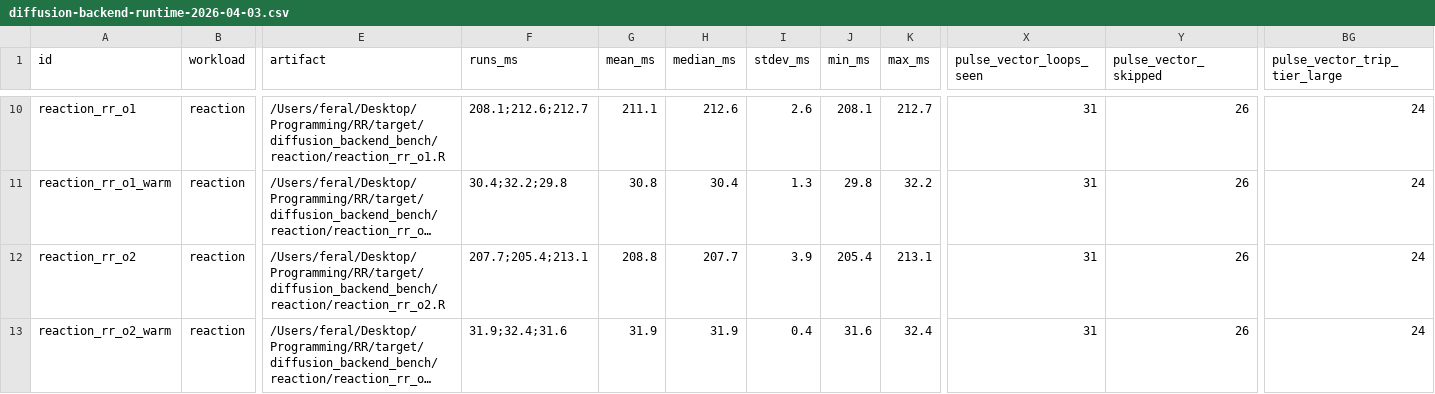
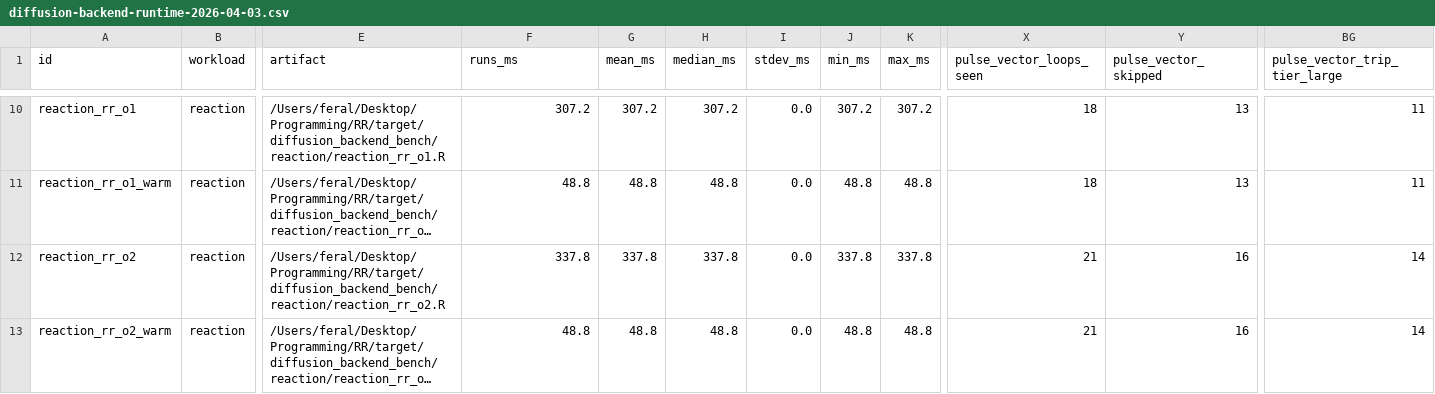
Before and after one commit to Feralthedogg/RR, a CSV file: docs/assets/diffusion-backend-runtime-2026-04-03.csv, drawn as a sheet; only a part is shown, gaps mark what is left out; long unchanged cells end in …; the diff covers the shown part only; the diff names each change by its address in the sheet, - before the commit and + after, or states it on an @@ line.

```diff
--- a/docs/assets/diffusion-backend-runtime-2026-04-03.csv
+++ b/docs/assets/diffusion-backend-runtime-2026-04-03.csv
-F10 (runs_ms): 208.1;212.6;212.7
+F10 (runs_ms): 307.2
-G10 (mean_ms): 211.1
+G10 (mean_ms): 307.2
-H10 (median_ms): 212.6
+H10 (median_ms): 307.2
-I10 (stdev_ms): 2.6
+I10 (stdev_ms): 0.0
-J10 (min_ms): 208.1
+J10 (min_ms): 307.2
-K10 (max_ms): 212.7
+K10 (max_ms): 307.2
-X10:X11 (pulse_vector_loops_seen): 31
+X10:X11 (pulse_vector_loops_seen): 18
-Y10:Y11 (pulse_vector_skipped): 26
+Y10:Y11 (pulse_vector_skipped): 13
-BG10:BG11 (pulse_vector_trip_tier_large): 24
+BG10:BG11 (pulse_vector_trip_tier_large): 11
-F11 (runs_ms): 30.4;32.2;29.8
+F11 (runs_ms): 48.8
-G11 (mean_ms): 30.8
+G11 (mean_ms): 48.8
-H11 (median_ms): 30.4
+H11 (median_ms): 48.8
-I11 (stdev_ms): 1.3
+I11 (stdev_ms): 0.0
-J11 (min_ms): 29.8
+J11 (min_ms): 48.8
-K11 (max_ms): 32.2
+K11 (max_ms): 48.8
-F12 (runs_ms): 207.7;205.4;213.1
+F12 (runs_ms): 337.8
-G12 (mean_ms): 208.8
+G12 (mean_ms): 337.8
-H12 (median_ms): 207.7
+H12 (median_ms): 337.8
-I12 (stdev_ms): 3.9
+I12 (stdev_ms): 0.0
-J12 (min_ms): 205.4
+J12 (min_ms): 337.8
-K12 (max_ms): 213.1
+K12 (max_ms): 337.8
-X12:X13 (pulse_vector_loops_seen): 31
+X12:X13 (pulse_vector_loops_seen): 21
-Y12:Y13 (pulse_vector_skipped): 26
+Y12:Y13 (pulse_vector_skipped): 16
-BG12:BG13 (pulse_vector_trip_tier_large): 24
+BG12:BG13 (pulse_vector_trip_tier_large): 14
-F13 (runs_ms): 31.9;32.4;31.6
+F13 (runs_ms): 48.8
-G13 (mean_ms): 31.9
+G13 (mean_ms): 48.8
-H13 (median_ms): 31.9
+H13 (median_ms): 48.8
-I13 (stdev_ms): 0.4
+I13 (stdev_ms): 0.0
-J13 (min_ms): 31.6
+J13 (min_ms): 48.8
-K13 (max_ms): 32.4
+K13 (max_ms): 48.8
```
Also changed, not shown: 54 edited cells elsewhere in this file, docs/assets/backend-candidate-runtime-2026-04-03.csv, docs/assets/signal-pipeline-runtime-2026-04-03.csv, 16 other files.
